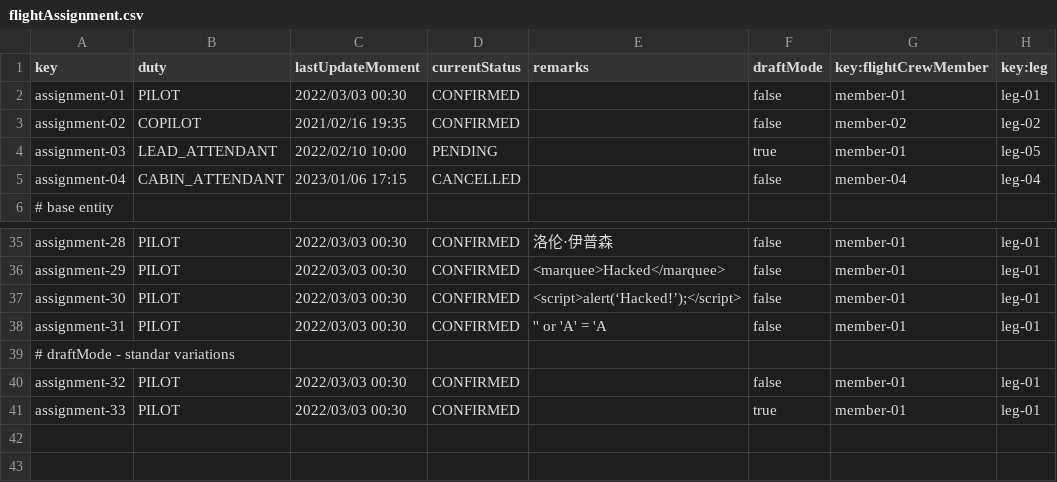
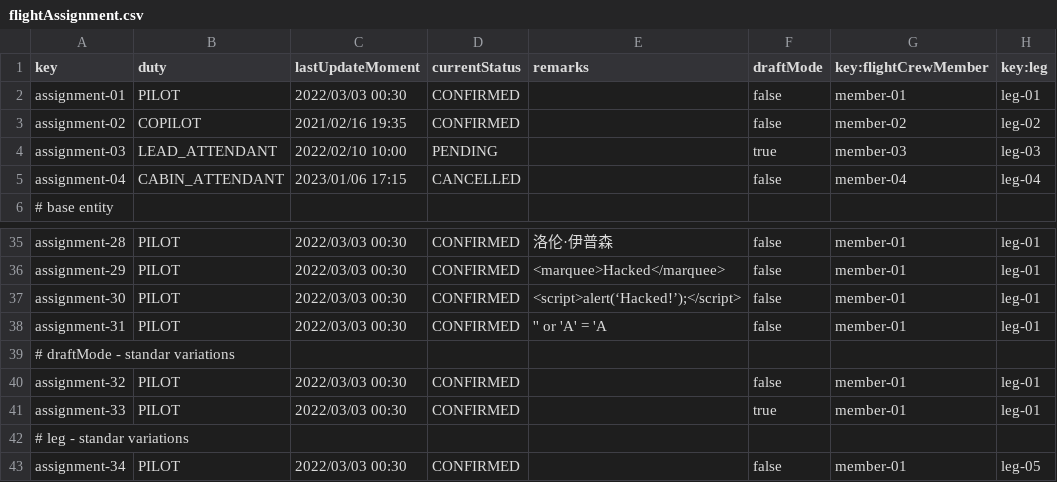
Before and after one commit to BVP2455/Acme-ANS-C2, a CSV file: src/main/resources/WEB-INF/data/sample/flightAssignment.csv, drawn as a sheet; only a part is shown, gaps mark what is left out.

Commit message:
fix: csv change for member3

```diff
--- a/src/main/resources/WEB-INF/data/sample/flightAssignment.csv
+++ b/src/main/resources/WEB-INF/data/sample/flightAssignment.csv
@@ -3,3 +3,3 @@ assignment-01,PILOT,2022/03/03 00:30,CONFIRMED,"",false,member-01,leg-01
 assignment-02,COPILOT,2021/02/16 19:35,CONFIRMED,"",false,member-02,leg-02
-assignment-03,LEAD_ATTENDANT,2022/02/10 10:00,PENDING,"",true,member-01,leg-05
+assignment-03,LEAD_ATTENDANT,2022/02/10 10:00,PENDING,"",true,member-03,leg-03
 assignment-04,CABIN_ATTENDANT,2023/01/06 17:15,CANCELLED,"",false,member-04,leg-04
@@ -41 +41,3 @@ assignment-32,PILOT,2022/03/03 00:30,CONFIRMED,"",false,member-01,leg-01
 assignment-33,PILOT,2022/03/03 00:30,CONFIRMED,"",true,member-01,leg-01
+# leg - standar variations
+assignment-34,PILOT,2022/03/03 00:30,CONFIRMED,"",false,member-01,leg-05
```
Also changed, not shown: src/main/resources/WEB-INF/data/sample/user-account.csv.
